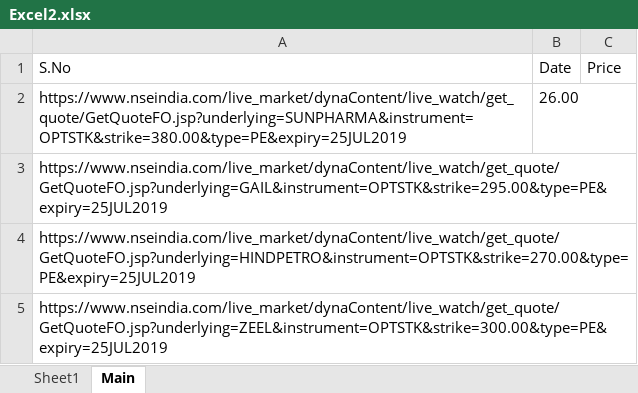
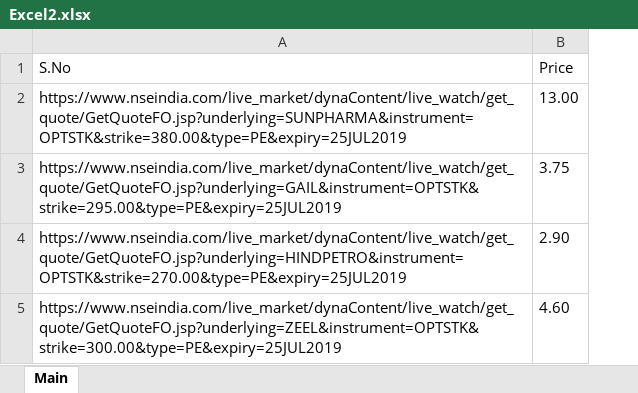
Before and after one commit to gvln5241/POC, an Excel workbook: DB/Excel2.xlsx, sheet Main, drawn as a sheet; values as stored, in another font and other column widths than the file's, no borders; removed rows and columns are numbered as before the commit, all else as after; the diff names each change by its address in the sheet, - before the commit and + after, or states it on an @@ line.

Commit message:
Reading excel success..

```diff
--- a/DB/Excel2.xlsx (sheet Main)
+++ b/DB/Excel2.xlsx (sheet Main)
-sheet tab: Sheet1
-column B (Date), row 2: 26.00
-B2 (Price): (empty)
+B2 (Price): 13.00
-B3 (Price): (empty)
+B3 (Price): 3.75
-B4 (Price): (empty)
+B4 (Price): 2.90
-B5 (Price): (empty)
+B5 (Price): 4.60
```
Also changed, not shown: 2 other files.
